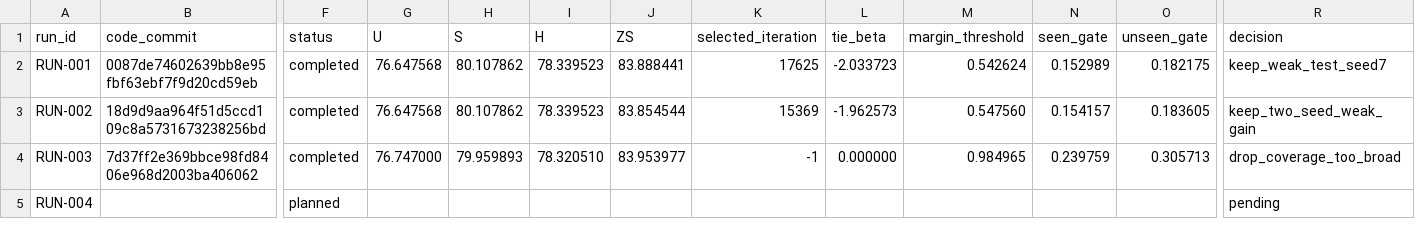
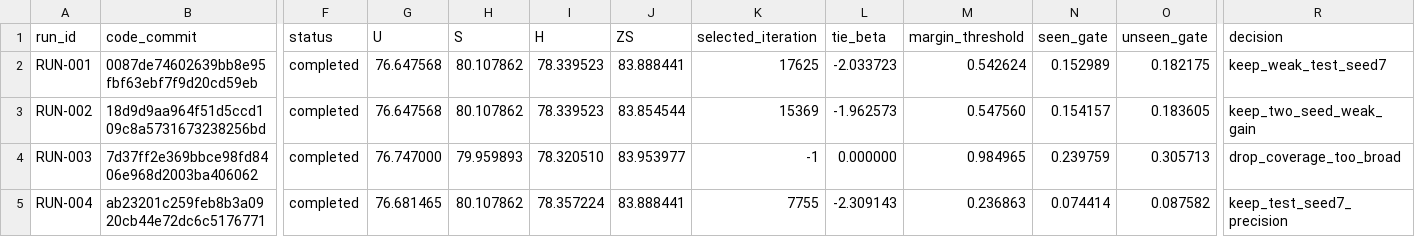
Before and after one commit to GetlotMoney/gzsl-paper, a CSV file: experiments/v2/innovation/INNOVATION-058_agct/PARAMETER_MATRIX.csv, drawn as a sheet; only a part is shown, gaps mark what is left out; the diff names each change by its address in the sheet, - before the commit and + after, or states it on an @@ line.

Commit message:
record AGCT precision seed5 gain

```diff
--- a/experiments/v2/innovation/INNOVATION-058_agct/PARAMETER_MATRIX.csv
+++ b/experiments/v2/innovation/INNOVATION-058_agct/PARAMETER_MATRIX.csv
-B5 (code_commit): (empty)
+B5 (code_commit): ab23201c259feb8b3a0920cb44e72dc6c5176771
-F5 (status): planned
+F5 (status): completed
-G5 (U): (empty)
+G5 (U): 76.681465
-H5 (S): (empty)
+H5 (S): 80.107862
-I5 (H): (empty)
+I5 (H): 78.357224
-J5 (ZS): (empty)
+J5 (ZS): 83.888441
-K5 (selected_iteration): (empty)
+K5 (selected_iteration): 7755
-L5 (tie_beta): (empty)
+L5 (tie_beta): -2.309143
-M5 (margin_threshold): (empty)
+M5 (margin_threshold): 0.236863
-N5 (seen_gate): (empty)
+N5 (seen_gate): 0.074414
-O5 (unseen_gate): (empty)
+O5 (unseen_gate): 0.087582
-R5 (decision): pending
+R5 (decision): keep_test_seed7_precision
```
Also changed, not shown: 5 other files.
